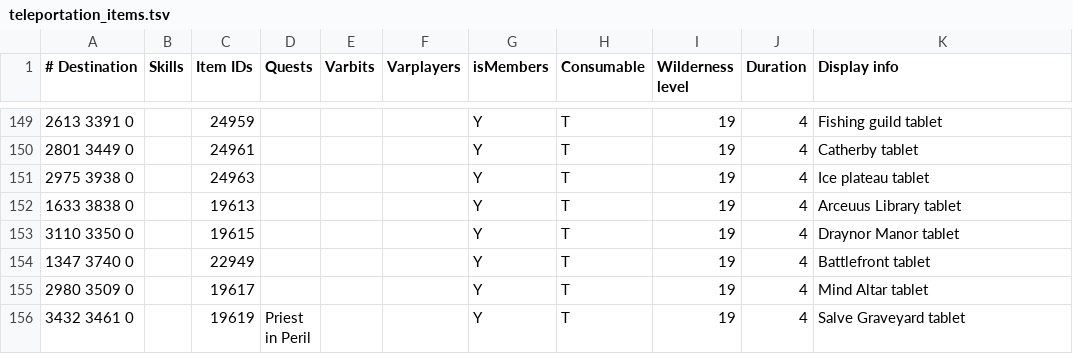
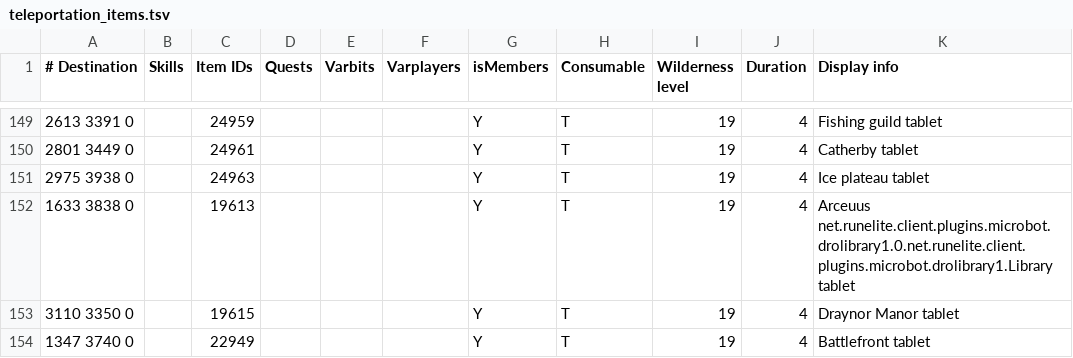
Before and after one commit to droplugins/Microbot, a TSV file: runelite-client/src/main/resources/net/runelite/client/plugins/microbot/shortestpath/teleportation_items.tsv, drawn as a sheet; only a part is shown, gaps mark what is left out; the shorter side is filled out with more unchanged rows; the diff covers the shown part only.

Commit message:
drodart: update library to v1.02

```diff
--- a/runelite-client/src/main/resources/net/runelite/client/plugins/microbot/shortestpath/teleportation_items.tsv
+++ b/runelite-client/src/main/resources/net/runelite/client/plugins/microbot/shortestpath/teleportation_items.tsv
@@ -151,3 +151,3 @@
 2975 3938 0		24963				Y	T	19	4	Ice plateau tablet
-1633 3838 0		19613				Y	T	19	4	Arceuus Library tablet
+1633 3838 0		19613				Y	T	19	4	Arceuus net.runelite.client.plugins.microbot.drolibrary1.0.net.runelite.client.plugins.microbot.drolibrary1.Library tablet
 3110 3350 0		19615				Y	T	19	4	Draynor Manor tablet
```
Also changed, not shown: 24 edited cells elsewhere in this file, runelite-client/src/main/resources/net/runelite/client/plugins/microbot/shortestpath/teleportation_spells.tsv, runelite-client/src/main/resources/net/runelite/client/plugins/microbot/shortestpath/transports.tsv, 12 other files.
